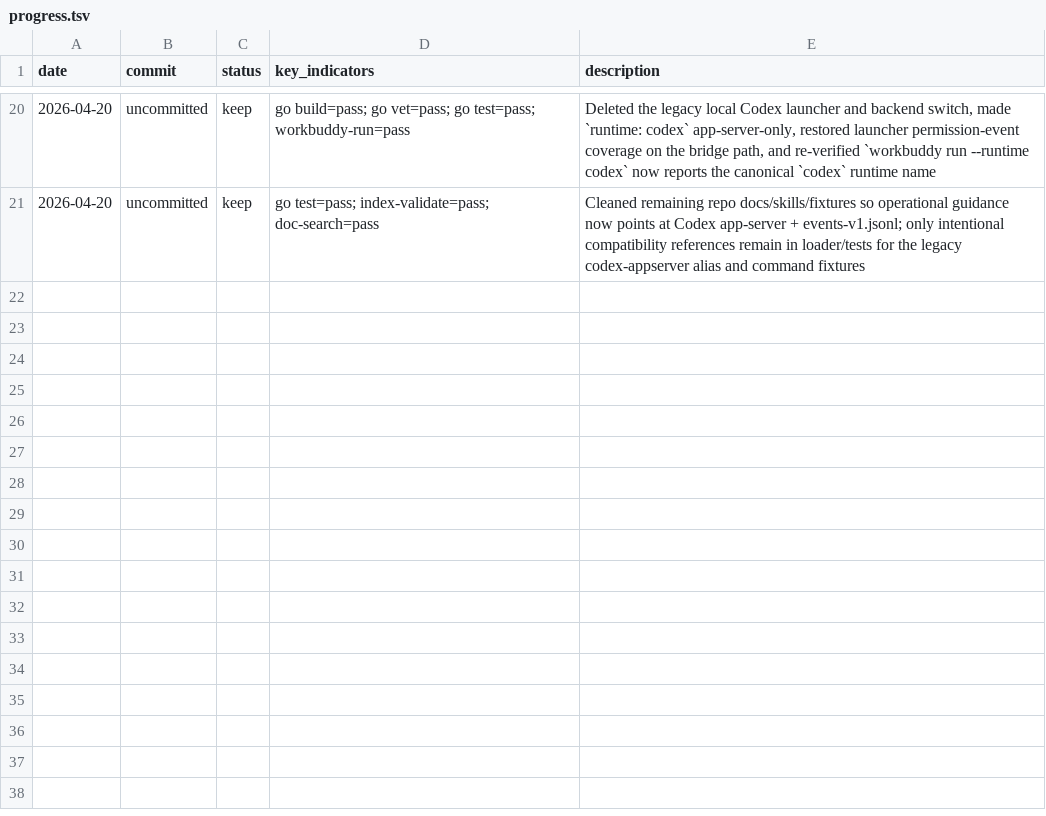
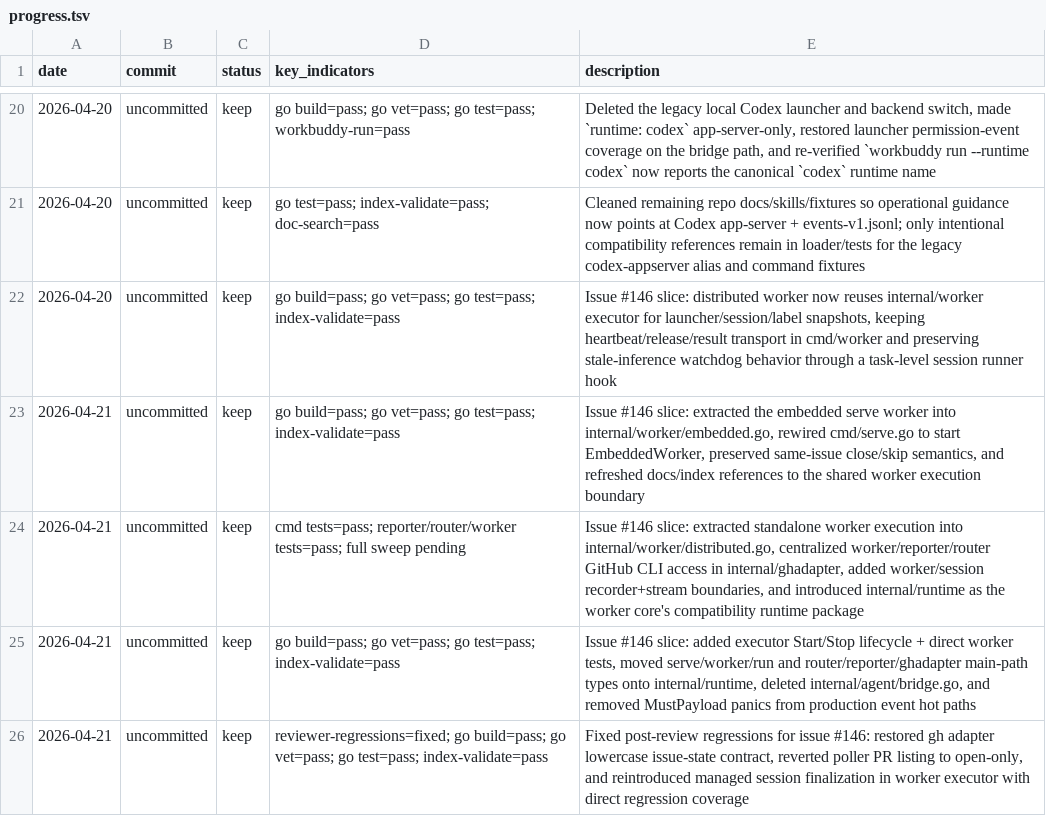
Before and after one commit to Lincyaw/workbuddy, a TSV file: progress.tsv, drawn as a sheet; only a part is shown, gaps mark what is left out; the diff names each change by its address in the sheet, - before the commit and + after, or states it on an @@ line.

Commit message:
Refactor worker execution boundary for issue 146

```diff
--- a/progress.tsv
+++ b/progress.tsv
+row 22: 2026-04-20 | uncommitted | keep | go build=pass; go vet=pass; go test=pass; index-validate=pass | Issue #146 slice: distributed worker now reuses internal/worker executor for launcher/session/label snapshots, keeping heartbeat/release/result transport in cmd/worker and preserving stale-inference watchdog behavior through a task-level session runner hook
+row 23: 2026-04-21 | uncommitted | keep | go build=pass; go vet=pass; go test=pass; index-validate=pass | Issue #146 slice: extracted the embedded serve worker into internal/worker/embedded.go, rewired cmd/serve.go to start EmbeddedWorker, preserved same-issue close/skip semantics, and refreshed docs/index references to the shared worker execution boundary
+row 24: 2026-04-21 | uncommitted | keep | cmd tests=pass; reporter/router/worker tests=pass; full sweep pending | Issue #146 slice: extracted standalone worker execution into internal/worker/distributed.go, centralized worker/reporter/router GitHub CLI access in internal/ghadapter, added worker/session recorder+stream boundaries, and introduced internal/runtime as the worker core's compatibility runtime package
+row 25: 2026-04-21 | uncommitted | keep | go build=pass; go vet=pass; go test=pass; index-validate=pass | Issue #146 slice: added executor Start/Stop lifecycle + direct worker tests, moved serve/worker/run and router/reporter/ghadapter main-path types onto internal/runtime, deleted internal/agent/bridge.go, and removed MustPayload panics from production event hot paths
+row 26: 2026-04-21 | uncommitted | keep | reviewer-regressions=fixed; go build=pass; go vet=pass; go test=pass; index-validate=pass | Fixed post-review regressions for issue #146: restored gh adapter lowercase issue-state contract, reverted poller PR listing to open-only, and reintroduced managed session finalization in worker executor with direct regression coverage
```
Also changed, not shown: 37 other files.
